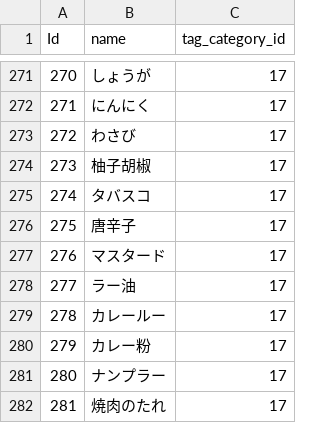
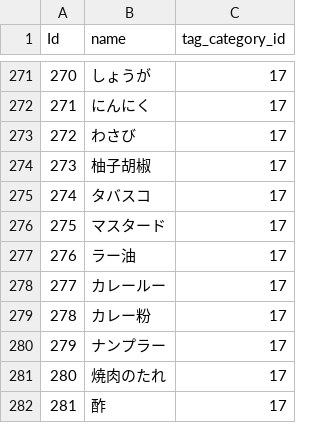
Before and after one commit to ryunosuke35/CookChainer, a CSV file: db/csv/tag.csv, drawn as a sheet; only a part is shown, gaps mark what is left out; the shorter side is filled out with more unchanged rows; removed rows and columns are numbered as before the commit, all else as after; the diff names each change by its address in the sheet, - before the commit and + after, or states it on an @@ line.

```diff
--- a/db/csv/tag.csv
+++ b/db/csv/tag.csv
-row 276: 275 | 唐辛子 | 17
@@ column A (Id) renumbered from row 276 down @@
```
Also changed, not shown: 51 other files.
